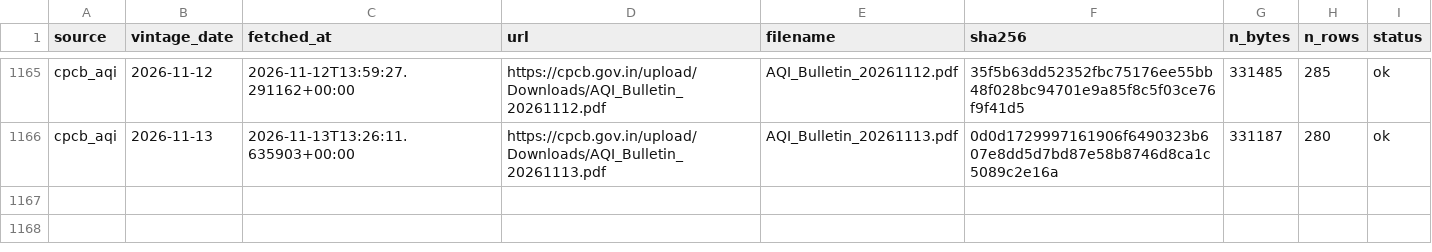
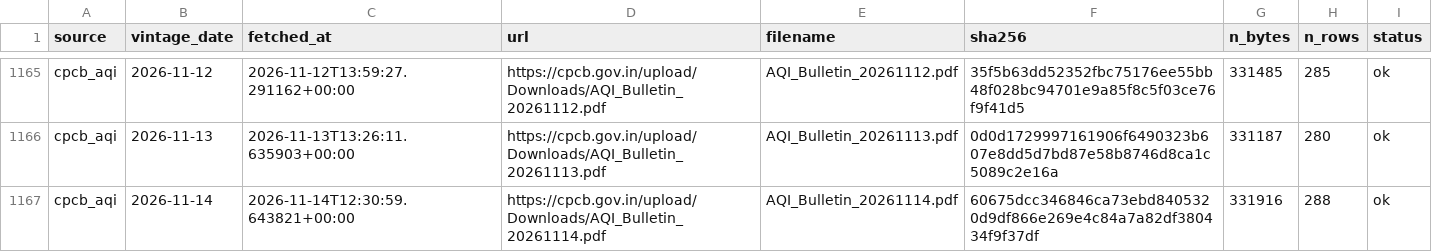
Before and after one commit to Tharun0127/Bhavishya, a CSV file: raw_index.csv, drawn as a sheet; only a part is shown, gaps mark what is left out; the diff names each change by its address in the sheet, - before the commit and + after, or states it on an @@ line.

Commit message:
data: fetch and inputs for 2026-11-14

```diff
--- a/raw_index.csv
+++ b/raw_index.csv
+row 1167: cpcb_aqi | 2026-11-14 | 2026-11-14T12:30:59.643821+00:00 | https://cpcb.gov.in/upload/Downloads/AQI_Bulletin_20261114.pdf | AQI_Bulletin_20261114.pdf | 60675dcc346846ca73ebd8405320d9df866e269e4c84a7a82df380434f9f37df | 331916 | 288 | ok
```
Also changed, not shown: 5 other files.
